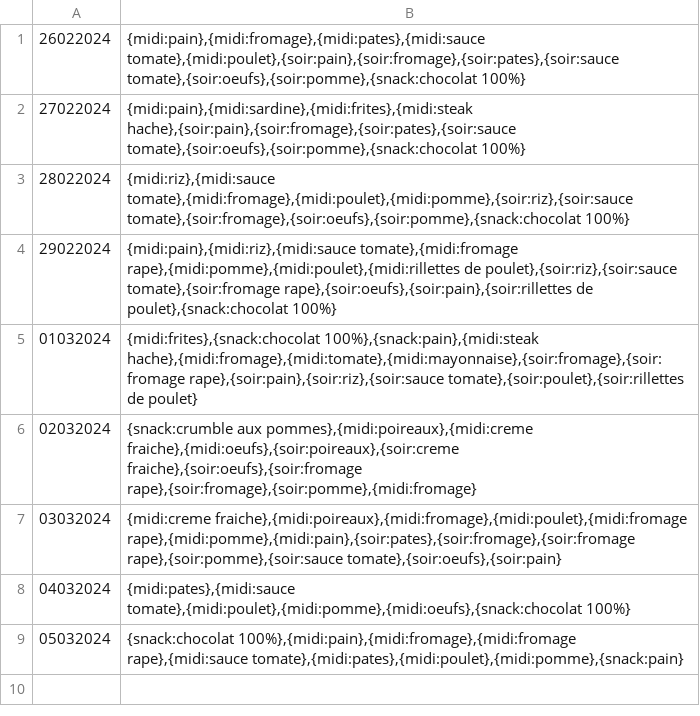
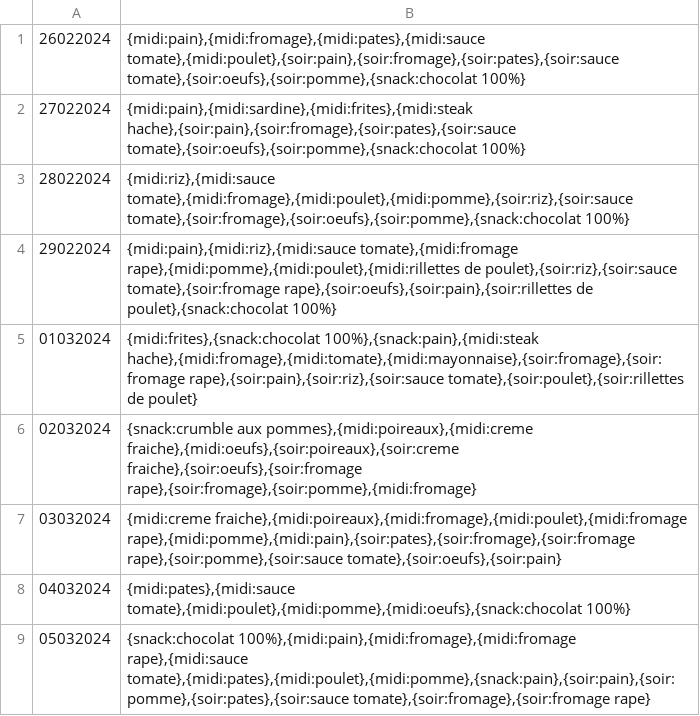
Before and after one commit to Yanisaec/DataMyLife, a CSV file: Indexes/Eating.csv, drawn as a sheet.

```diff
--- a/Indexes/Eating.csv
+++ b/Indexes/Eating.csv
@@ -8,2 +8,2 @@
 04032024;{midi:pates},{midi:sauce tomate},{midi:poulet},{midi:pomme},{midi:oeufs},{snack:chocolat 100%}
-05032024;{snack:chocolat 100%},{midi:pain},{midi:fromage},{midi:fromage rape},{midi:sauce tomate},{midi:pates},{midi:poulet},{midi:pomme},{snack:pain}
+05032024;{snack:chocolat 100%},{midi:pain},{midi:fromage},{midi:fromage rape},{midi:sauce tomate},{midi:pates},{midi:poulet},{midi:pomme},{snack:pain},{soir:pain},{soir:pomme},{soir:pates},{soir:sauce tomate},{soir:fromage},{soir:fromage rape}
```
Also changed, not shown: 5 other files.
